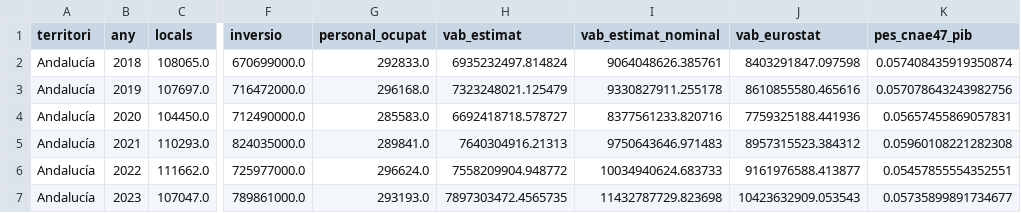
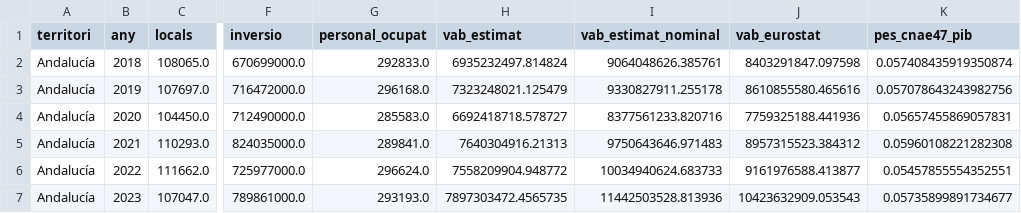
Before and after one commit to jordi-j3b3/observatori-comerc, a CSV file: data/cache/eee_ccaa.csv, drawn as a sheet; only a part is shown, gaps mark what is left out; the diff covers the shown part only; the diff names each change by its address in the sheet, - before the commit and + after, or states it on an @@ line.

```diff
--- a/data/cache/eee_ccaa.csv
+++ b/data/cache/eee_ccaa.csv
-I7 (vab_estimat_nominal): 11432787729.823698
+I7 (vab_estimat_nominal): 11442503528.813936
```
Also changed, not shown: 35 edited cells elsewhere in this file, data/cache/estructura_comerc.csv, data/cache/estructura_consum.csv, 11 other files.
